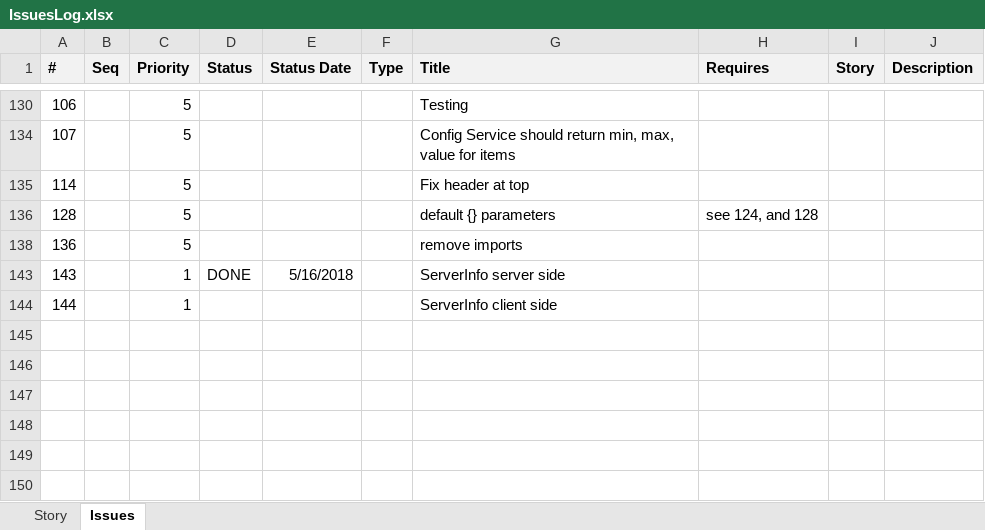
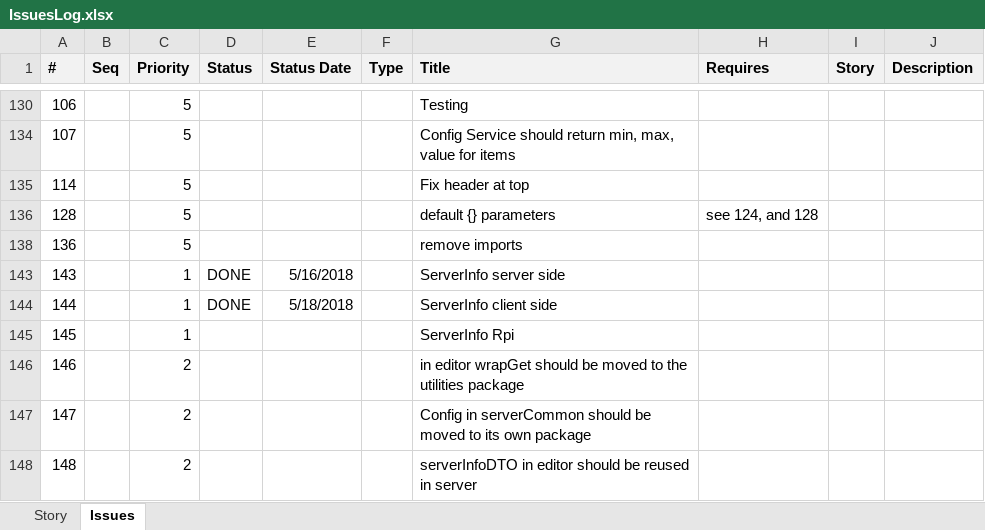
Before and after one commit to ownimage/piWriter, an Excel workbook: IssuesLog.xlsx, sheet Issues, drawn as a sheet; only a part is shown, gaps mark what is left out; values as stored, in another font and other column widths than the file's, no borders; the diff names each change by its address in the sheet, - before the commit and + after, or states it on an @@ line.

Commit message:
Issue #144 server side of ServerInfo

```diff
--- a/IssuesLog.xlsx (sheet Issues)
+++ b/IssuesLog.xlsx (sheet Issues)
-D144 (Status): (empty)
+D144 (Status): DONE
-E144 (Status Date): (empty)
+E144 (Status Date): 5/18/2018
+row 145: 145 |  | 1 |  |  |  | ServerInfo Rpi
+row 146: 146 |  | 2 |  |  |  | in editor wrapGet should be moved to the utilities package
+row 147: 147 |  | 2 |  |  |  | Config in serverCommon should be moved to its own package
+row 148: 148 |  | 2 |  |  |  | serverInfoDTO in editor should be reused in server
```
Also changed, not shown: 12 other files.
